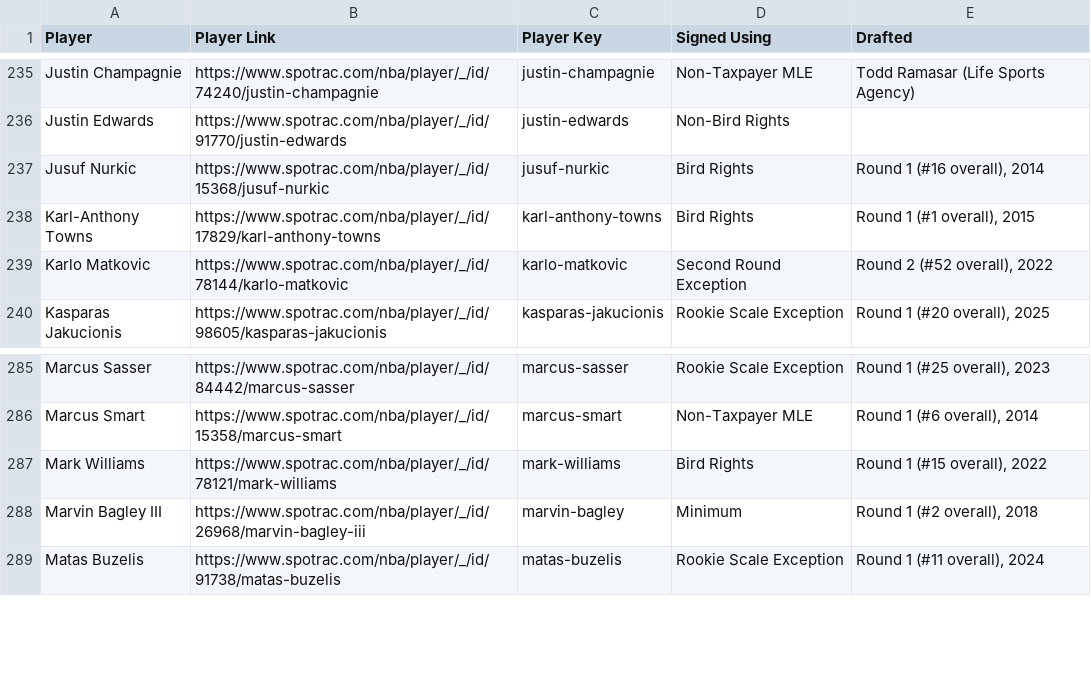
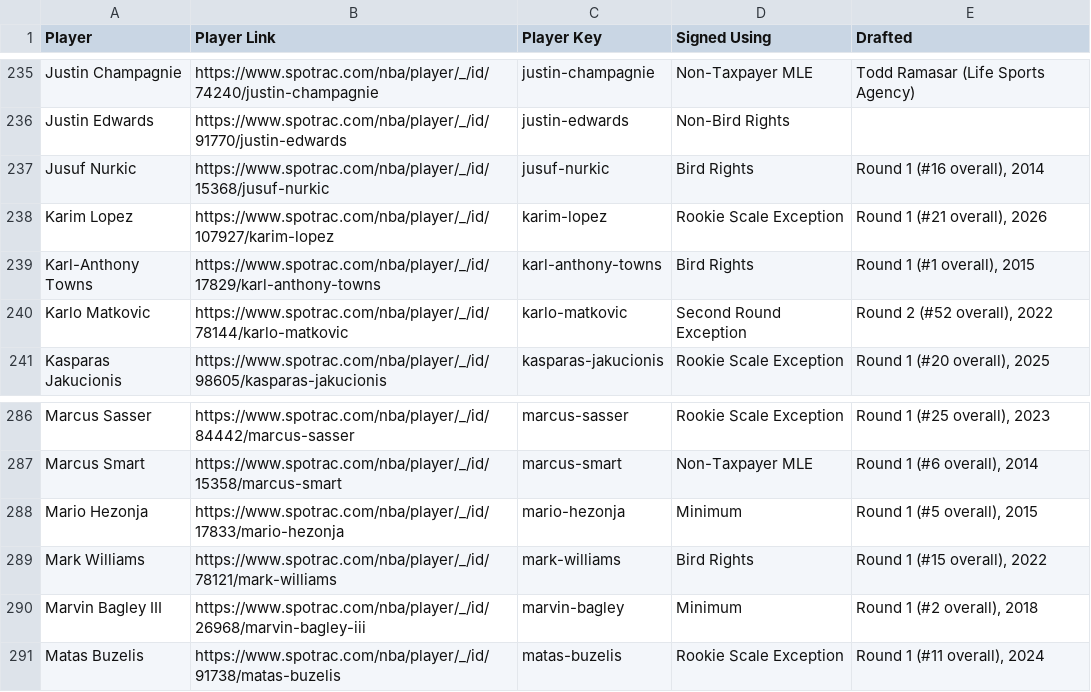
Before and after one commit to b-harr/dmcb, a CSV file: data/contract_types.csv, drawn as a sheet; only a part is shown, gaps mark what is left out.

Commit message:
Added Karim Lopez, Mario Hezonja.

```diff
--- a/data/contract_types.csv
+++ b/data/contract_types.csv
@@ -237,2 +237,3 @@ Justin Edwards,https://www.spotrac.com/nba/player/_/id/91770/justin-edwards,just
 Jusuf Nurkic,https://www.spotrac.com/nba/player/_/id/15368/jusuf-nurkic,jusuf-nurkic,Bird Rights,"Round 1 (#16 overall), 2014"
+Karim Lopez,https://www.spotrac.com/nba/player/_/id/107927/karim-lopez,karim-lopez,Rookie Scale Exception,"Round 1 (#21 overall), 2026"
 Karl-Anthony Towns,https://www.spotrac.com/nba/player/_/id/17829/karl-anthony-towns,karl-anthony-towns,Bird Rights,"Round 1 (#1 overall), 2015"
@@ -286,2 +287,3 @@ Marcus Sasser,https://www.spotrac.com/nba/player/_/id/84442/marcus-sasser,marcus
 Marcus Smart,https://www.spotrac.com/nba/player/_/id/15358/marcus-smart,marcus-smart,Non-Taxpayer MLE,"Round 1 (#6 overall), 2014"
+Mario Hezonja,https://www.spotrac.com/nba/player/_/id/17833/mario-hezonja,mario-hezonja,Minimum,"Round 1 (#5 overall), 2015"
 Mark Williams,https://www.spotrac.com/nba/player/_/id/78121/mark-williams,mark-williams,Bird Rights,"Round 1 (#15 overall), 2022"
```
